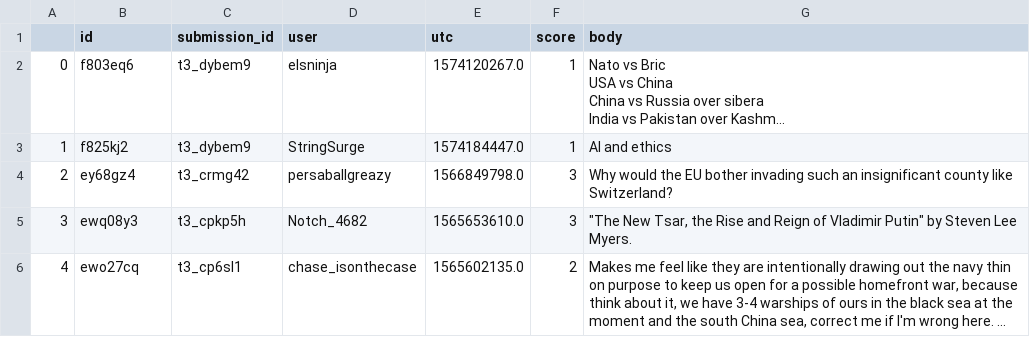
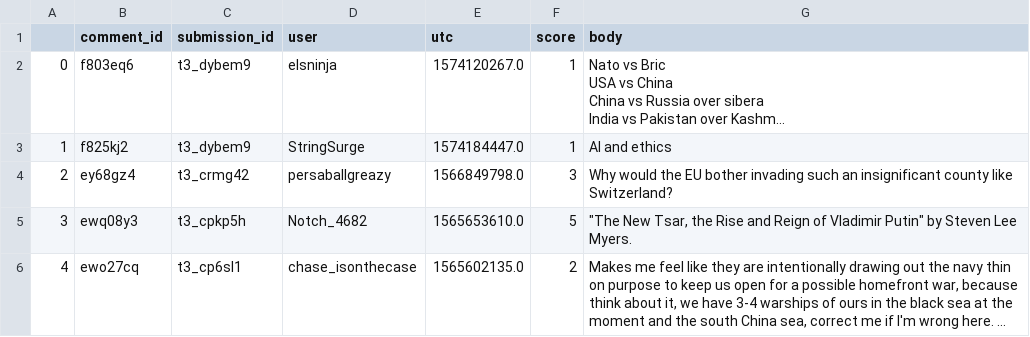
Before and after one commit to mjkern/RedditSubcultures, a CSV file: downloads/ww3theories-comments.csv, drawn as a sheet; long unchanged cells end in …; the diff names each change by its address in the sheet, - before the commit and + after, or states it on an @@ line.

```diff
--- a/downloads/ww3theories-comments.csv
+++ b/downloads/ww3theories-comments.csv
-B1: id
+B1: comment_id
-F5 (score): 3
+F5 (score): 5
```
Also changed, not shown: downloads/ww3theories-submissions.csv, 3 other files.
